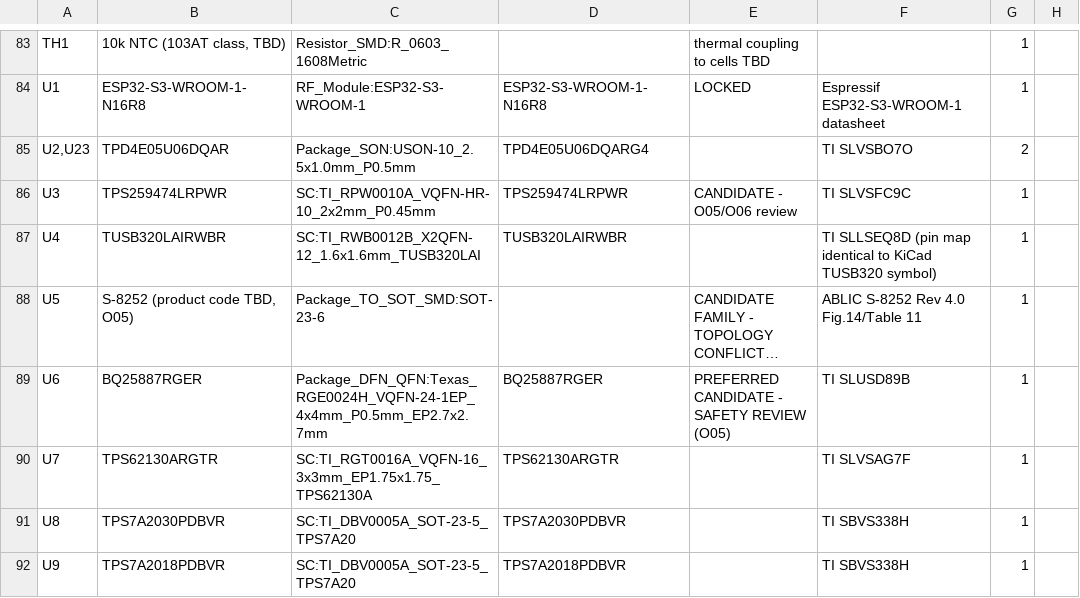
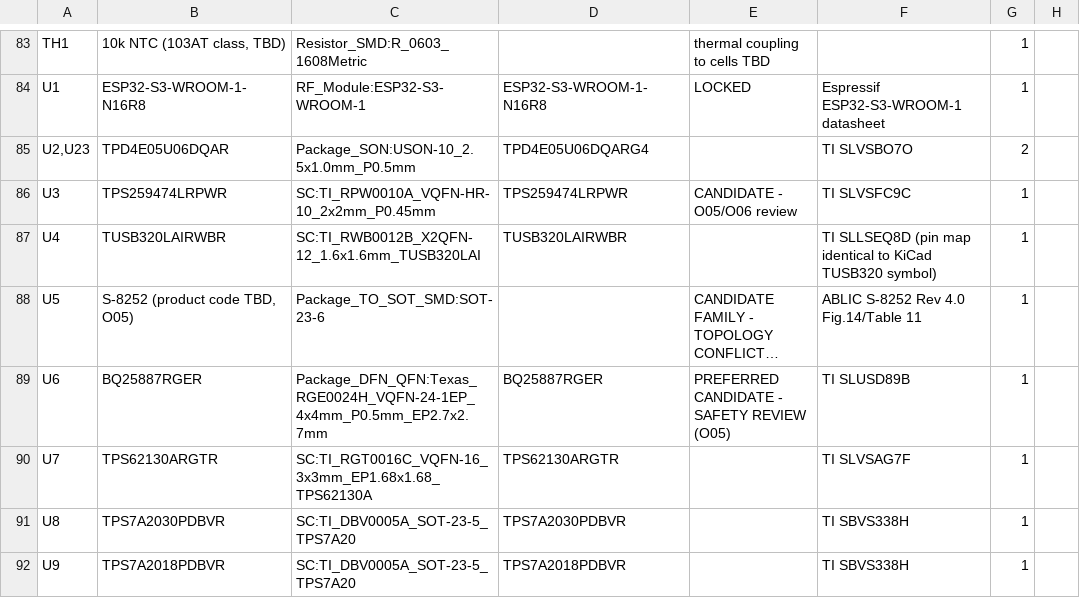
Before and after one commit to pantojinho/StratosCore, a CSV file: candidates/claude-oneshot-revA/outputs/bom_candidate.csv, drawn as a sheet; only a part is shown, gaps mark what is left out; long unchanged cells end in ….

```diff
--- a/candidates/claude-oneshot-revA/outputs/bom_candidate.csv
+++ b/candidates/claude-oneshot-revA/outputs/bom_candidate.csv
@@ -89,3 +89,3 @@
 "U6","BQ25887RGER","Package_DFN_QFN:Texas_RGE0024H_VQFN-24-1EP_4x4mm_P0.5mm_EP2.7x2.7mm","BQ25887RGER","PREFERRED CANDIDATE - SAFETY REVIEW (O05)","TI SLUSD89B","1",""
-"U7","TPS62130ARGTR","SC:TI_RGT0016A_VQFN-16_3x3mm_EP1.75x1.75_TPS62130A","TPS62130ARGTR","","TI SLVSAG7F","1",""
+"U7","TPS62130ARGTR","SC:TI_RGT0016C_VQFN-16_3x3mm_EP1.68x1.68_TPS62130A","TPS62130ARGTR","","TI SLVSAG7F","1",""
 "U8","TPS7A2030PDBVR","SC:TI_DBV0005A_SOT-23-5_TPS7A20","TPS7A2030PDBVR","","TI SBVS338H","1",""
```
Also changed, not shown: 32 other files.
